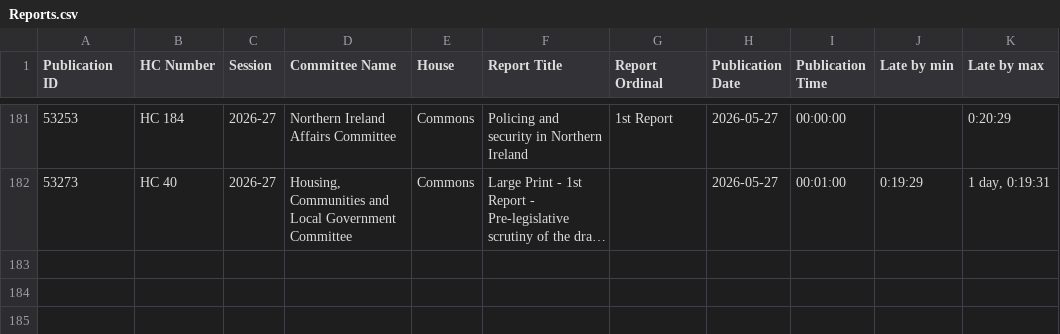
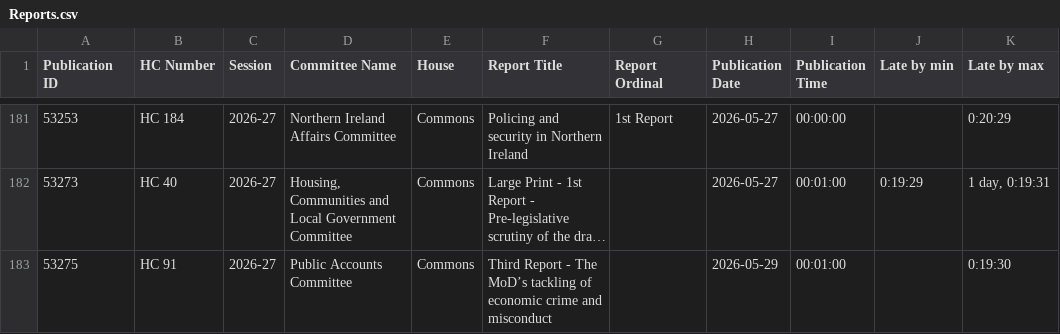
Before and after one commit to HOC-SCT-DAP/ScheduledReportMonitor, a CSV file: docs/Reports.csv, drawn as a sheet; only a part is shown, gaps mark what is left out; long unchanged cells end in …; the diff names each change by its address in the sheet, - before the commit and + after, or states it on an @@ line.

```diff
--- a/docs/Reports.csv
+++ b/docs/Reports.csv
+row 183: 53275 | HC 91 | 2026-27 | Public Accounts Committee | Commons | Third Report - The MoD’s tackling of economic crime and misconduct |  | 2026-05-29 | 00:01:00 |  | 0:19:30
```
Also changed, not shown: docs/OrderPapers.csv, docs/Scans.csv.
